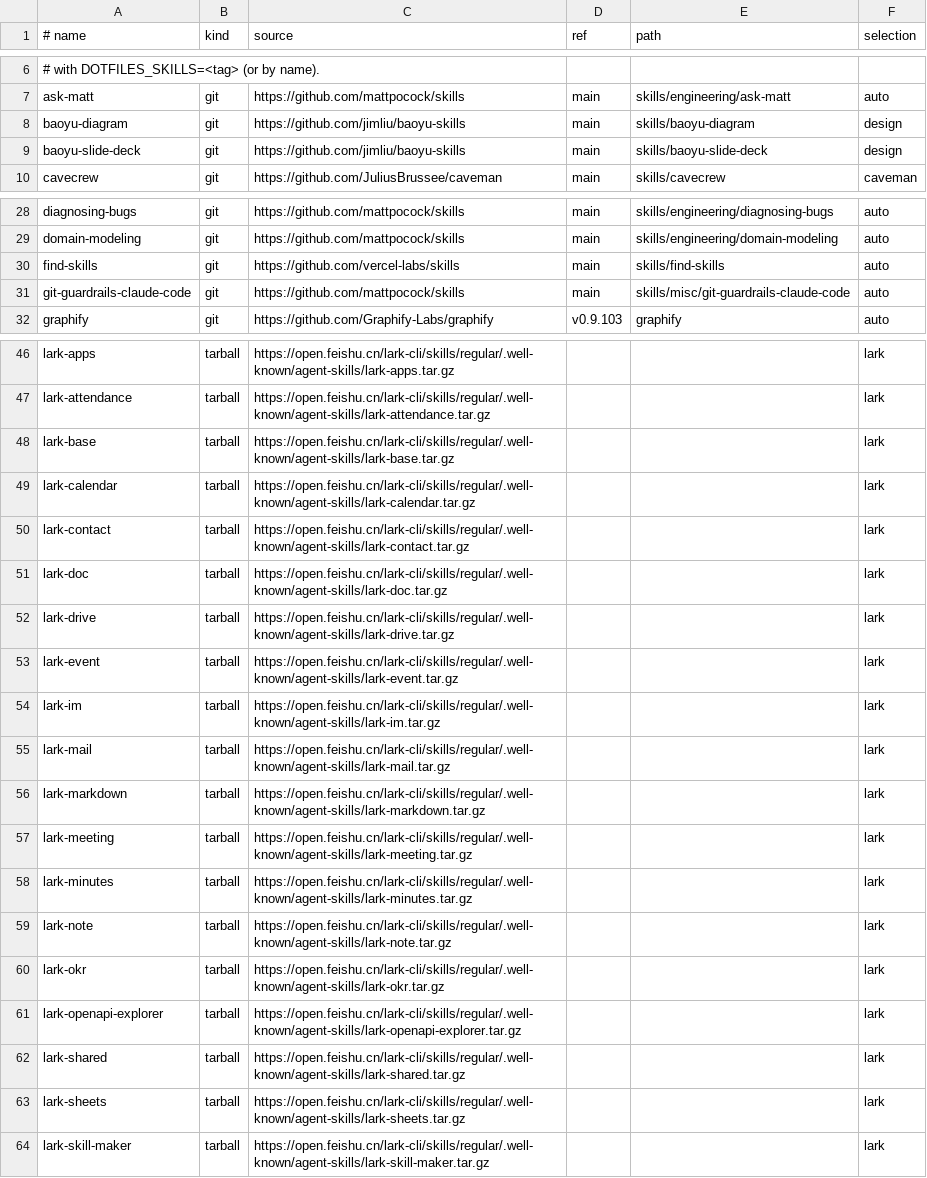
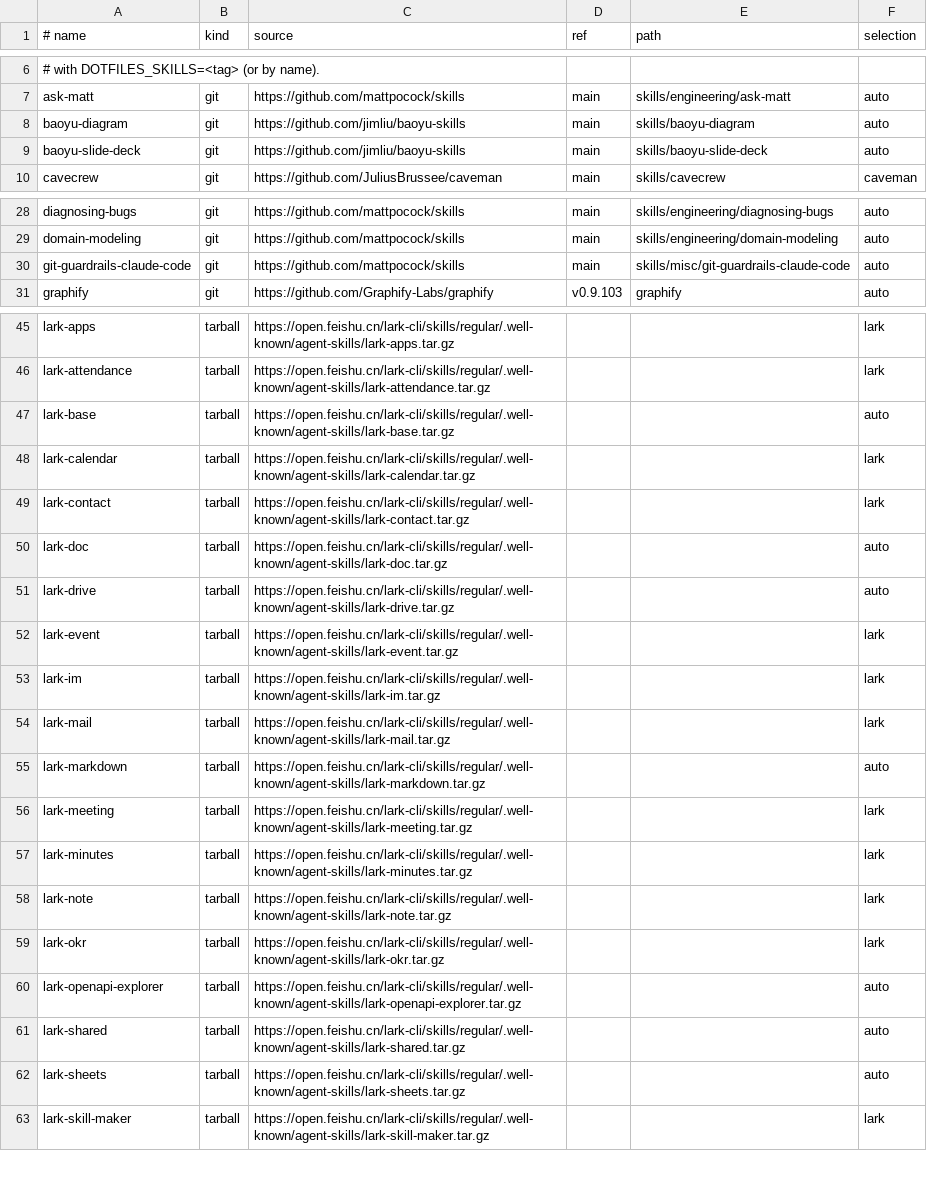
Before and after one commit to JoJoTsui/dotfiles, a TSV file: deployment/skills.tsv, drawn as a sheet; only a part is shown, gaps mark what is left out; the diff covers the shown part only.

Commit message:
[agents]: enable the design and lark documentation skills and disable find-skills
Move the four design skills and the nine lark documentation skills into the automatic core. The remaining 14 caveman-branded and 19 non-doc lark skills stay tagged. Remove find-skills from the active catalog and disable it; the apply quarantines it from every managed root.

Record the newly deployed over-budget rows as measured exceptions and update the two rows whose pinned roots changed. The live profile is 66 automatic skills plus the generated Herdr skill per root, the review gate passes, and the CLI lockfile names the disabled find-skills for removal.

```diff
--- a/deployment/skills.tsv
+++ b/deployment/skills.tsv
@@ -7,4 +7,4 @@
 ask-matt|git|https://github.com/mattpocock/skills|main|skills/engineering/ask-matt|auto
-baoyu-diagram|git|https://github.com/jimliu/baoyu-skills|main|skills/baoyu-diagram|design
-baoyu-slide-deck|git|https://github.com/jimliu/baoyu-skills|main|skills/baoyu-slide-deck|design
+baoyu-diagram|git|https://github.com/jimliu/baoyu-skills|main|skills/baoyu-diagram|auto
+baoyu-slide-deck|git|https://github.com/jimliu/baoyu-skills|main|skills/baoyu-slide-deck|auto
 cavecrew|git|https://github.com/JuliusBrussee/caveman|main|skills/cavecrew|caveman
@@ -29,3 +29,2 @@ diagnosing-bugs|git|https://github.com/mattpocock/skills|main|skills/engineering
 domain-modeling|git|https://github.com/mattpocock/skills|main|skills/engineering/domain-modeling|auto
-find-skills|git|https://github.com/vercel-labs/skills|main|skills/find-skills|auto
 git-guardrails-claude-code|git|https://github.com/mattpocock/skills|main|skills/misc/git-guardrails-claude-code|auto
@@ -47,7 +46,7 @@ lark-apps|tarball|https://open.feishu.cn/lark-cli/skills/regular/.well-known/age
 lark-attendance|tarball|https://open.feishu.cn/lark-cli/skills/regular/.well-known/agent-skills/lark-attendance.tar.gz|||lark
-lark-base|tarball|https://open.feishu.cn/lark-cli/skills/regular/.well-known/agent-skills/lark-base.tar.gz|||lark
+lark-base|tarball|https://open.feishu.cn/lark-cli/skills/regular/.well-known/agent-skills/lark-base.tar.gz|||auto
 lark-calendar|tarball|https://open.feishu.cn/lark-cli/skills/regular/.well-known/agent-skills/lark-calendar.tar.gz|||lark
 lark-contact|tarball|https://open.feishu.cn/lark-cli/skills/regular/.well-known/agent-skills/lark-contact.tar.gz|||lark
-lark-doc|tarball|https://open.feishu.cn/lark-cli/skills/regular/.well-known/agent-skills/lark-doc.tar.gz|||lark
-lark-drive|tarball|https://open.feishu.cn/lark-cli/skills/regular/.well-known/agent-skills/lark-drive.tar.gz|||lark
+lark-doc|tarball|https://open.feishu.cn/lark-cli/skills/regular/.well-known/agent-skills/lark-doc.tar.gz|||auto
+lark-drive|tarball|https://open.feishu.cn/lark-cli/skills/regular/.well-known/agent-skills/lark-drive.tar.gz|||auto
 lark-event|tarball|https://open.feishu.cn/lark-cli/skills/regular/.well-known/agent-skills/lark-event.tar.gz|||lark
@@ -55,3 +54,3 @@ lark-im|tarball|https://open.feishu.cn/lark-cli/skills/regular/.well-known/agent
 lark-mail|tarball|https://open.feishu.cn/lark-cli/skills/regular/.well-known/agent-skills/lark-mail.tar.gz|||lark
-lark-markdown|tarball|https://open.feishu.cn/lark-cli/skills/regular/.well-known/agent-skills/lark-markdown.tar.gz|||lark
+lark-markdown|tarball|https://open.feishu.cn/lark-cli/skills/regular/.well-known/agent-skills/lark-markdown.tar.gz|||auto
 lark-meeting|tarball|https://open.feishu.cn/lark-cli/skills/regular/.well-known/agent-skills/lark-meeting.tar.gz|||lark
@@ -60,5 +59,5 @@ lark-note|tarball|https://open.feishu.cn/lark-cli/skills/regular/.well-known/age
 lark-okr|tarball|https://open.feishu.cn/lark-cli/skills/regular/.well-known/agent-skills/lark-okr.tar.gz|||lark
-lark-openapi-explorer|tarball|https://open.feishu.cn/lark-cli/skills/regular/.well-known/agent-skills/lark-openapi-explorer.tar.gz|||lark
-lark-shared|tarball|https://open.feishu.cn/lark-cli/skills/regular/.well-known/agent-skills/lark-shared.tar.gz|||lark
-lark-sheets|tarball|https://open.feishu.cn/lark-cli/skills/regular/.well-known/agent-skills/lark-sheets.tar.gz|||lark
+lark-openapi-explorer|tarball|https://open.feishu.cn/lark-cli/skills/regular/.well-known/agent-skills/lark-openapi-explorer.tar.gz|||auto
+lark-shared|tarball|https://open.feishu.cn/lark-cli/skills/regular/.well-known/agent-skills/lark-shared.tar.gz|||auto
+lark-sheets|tarball|https://open.feishu.cn/lark-cli/skills/regular/.well-known/agent-skills/lark-sheets.tar.gz|||auto
 lark-skill-maker|tarball|https://open.feishu.cn/lark-cli/skills/regular/.well-known/agent-skills/lark-skill-maker.tar.gz|||lark
```
Also changed, not shown: 4 edited cells elsewhere in this file, deployment/disabled-skills.tsv, deployment/skill-budget-exceptions.tsv, 8 other files.
